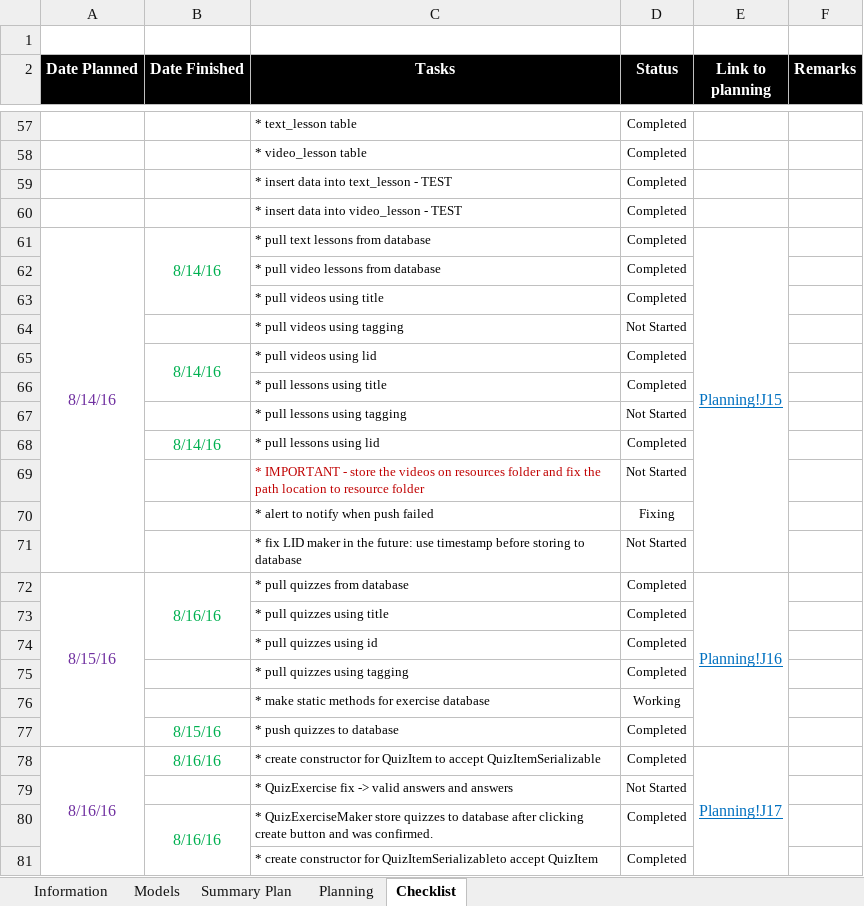
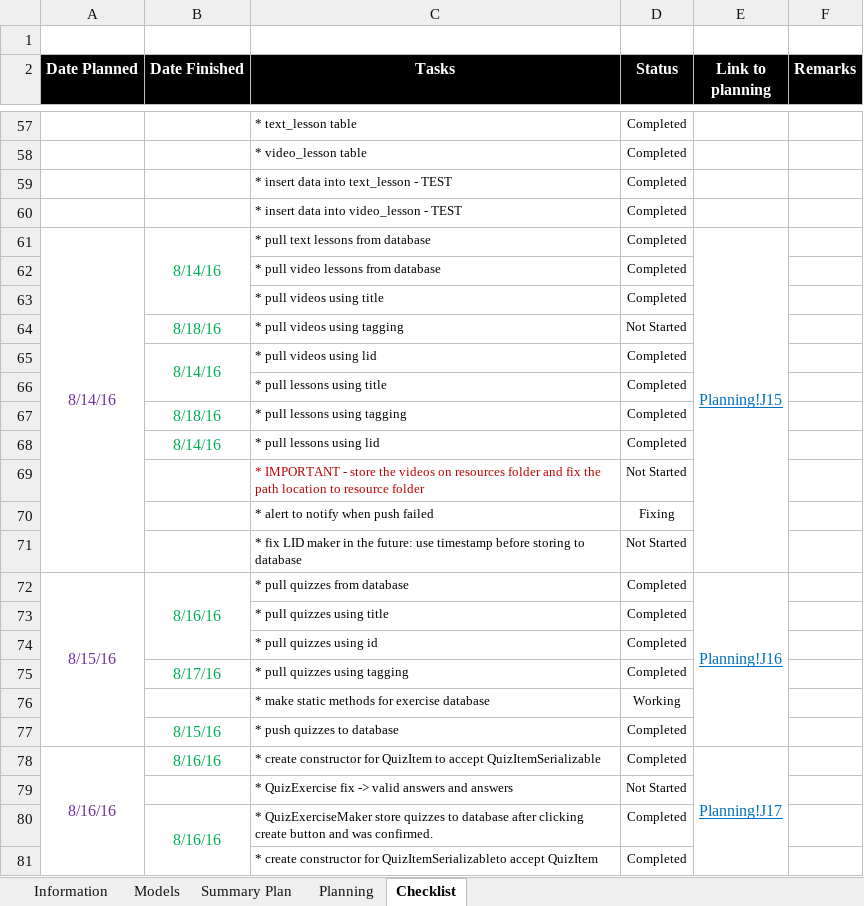
Before and after one commit to robertoguazon/Thesis-ITS, an Excel workbook: Thesis-ITS-Documentation.xlsm, sheet Checklist, drawn as a sheet; only a part is shown, gaps mark what is left out; values as stored, in another font and other column widths than the file's, no borders; conditional formats not drawn; the diff names each change by its address in the sheet, - before the commit and + after, or states it on an @@ line.

```diff
--- a/Thesis-ITS-Documentation.xlsm (sheet Checklist)
+++ b/Thesis-ITS-Documentation.xlsm (sheet Checklist)
-B64 (Date Finished): (empty)
+B64 (Date Finished): 8/18/16
-B67 (Date Finished): (empty)
+B67 (Date Finished): 8/18/16
-D67 (Status): Not Started
+D67 (Status): Completed
-B75 (Date Finished): (empty)
+B75 (Date Finished): 8/17/16
```
Also changed, not shown: sheet Summary Plan, charts or pictures, 6 other files.
